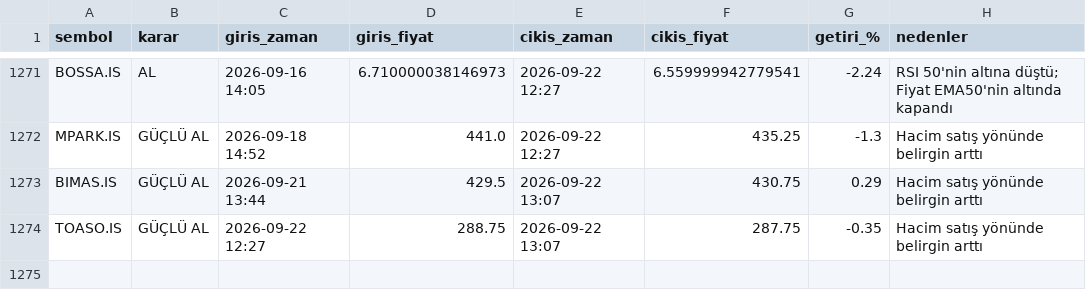
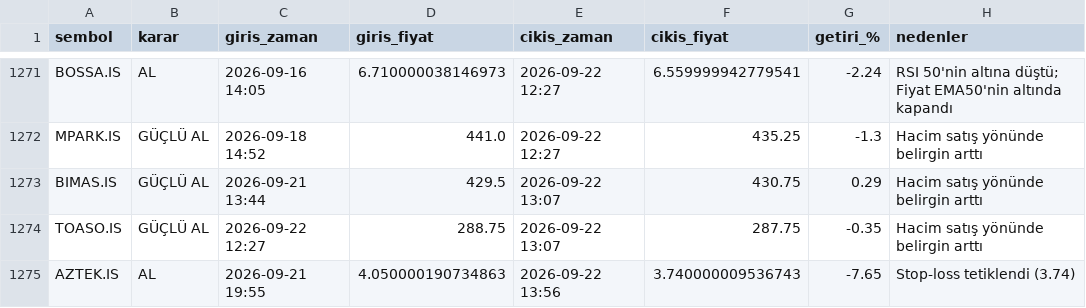
Before and after one commit to cotanakosmanbeyaz-droid/Hisse_arama, a CSV file: islem_gecmisi.csv, drawn as a sheet; only a part is shown, gaps mark what is left out; the diff names each change by its address in the sheet, - before the commit and + after, or states it on an @@ line.

```diff
--- a/islem_gecmisi.csv
+++ b/islem_gecmisi.csv
+row 1275: AZTEK.IS | AL | 2026-09-21 19:55 | 4.050000190734863 | 2026-09-22 13:56 | 3.740000009536743 | -7.65 | Stop-loss tetiklendi (3.74)
```
Also changed, not shown: 1 other file.
